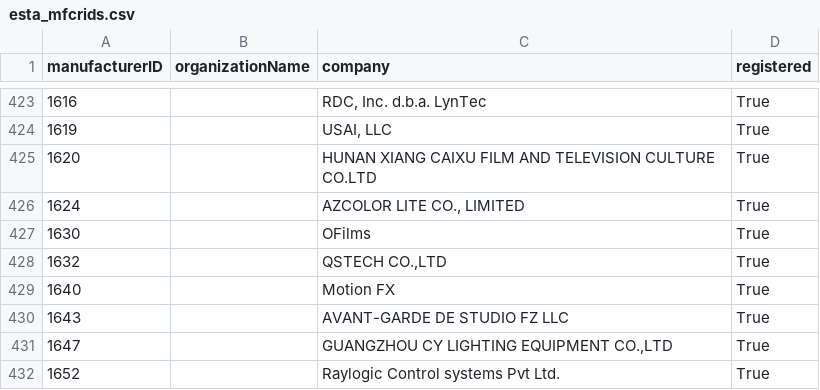
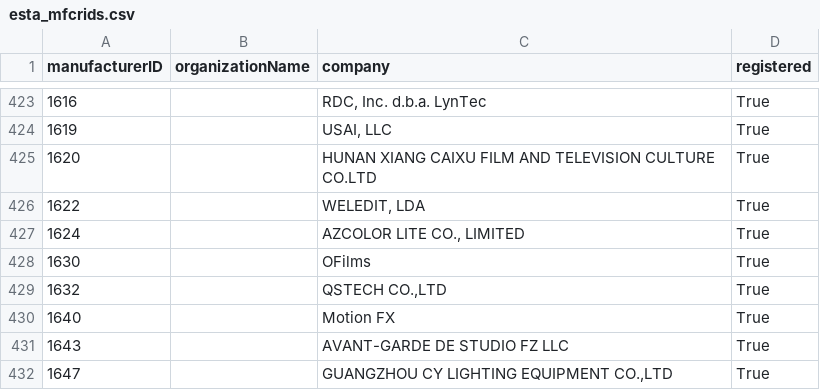
Before and after one commit to marcusbirkin/ESTA_MFCTRIDS, a CSV file: esta_mfcrids.csv, drawn as a sheet; only a part is shown, gaps mark what is left out; the shorter side is filled out with more unchanged rows; the diff names each change by its address in the sheet, - before the commit and + after, or states it on an @@ line.

```diff
--- a/esta_mfcrids.csv
+++ b/esta_mfcrids.csv
+row 426: 1622 |  | WELEDIT, LDA | True
```
